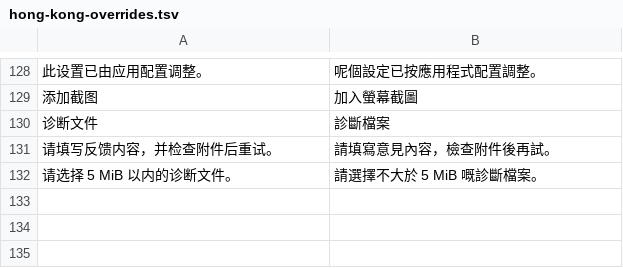
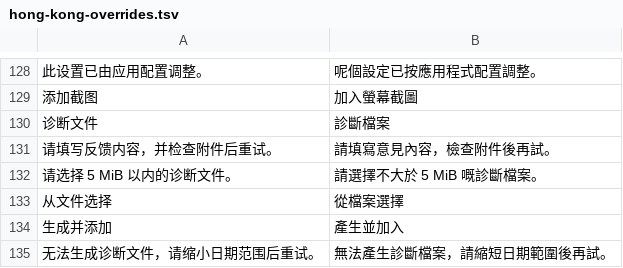
Before and after one commit to Cc-Cece/PicHarbor-Mobile, a TSV file: ios/Localization/hong-kong-overrides.tsv, drawn as a sheet; only a part is shown, gaps mark what is left out; the diff names each change by its address in the sheet, - before the commit and + after, or states it on an @@ line.

```diff
--- a/ios/Localization/hong-kong-overrides.tsv
+++ b/ios/Localization/hong-kong-overrides.tsv
+row 133: 从文件选择 | 從檔案選擇
+row 134: 生成并添加 | 產生並加入
+row 135: 无法生成诊断文件，请缩小日期范围后重试。 | 無法產生診斷檔案，請縮短日期範圍後再試。
```
Also changed, not shown: ios/Localization/english.tsv, 13 other files.
